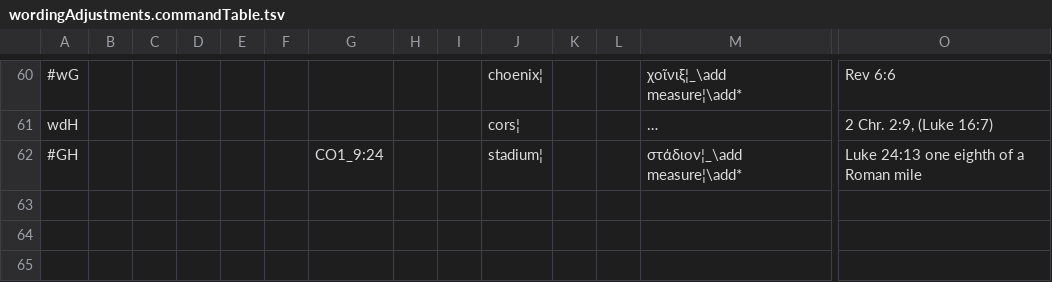
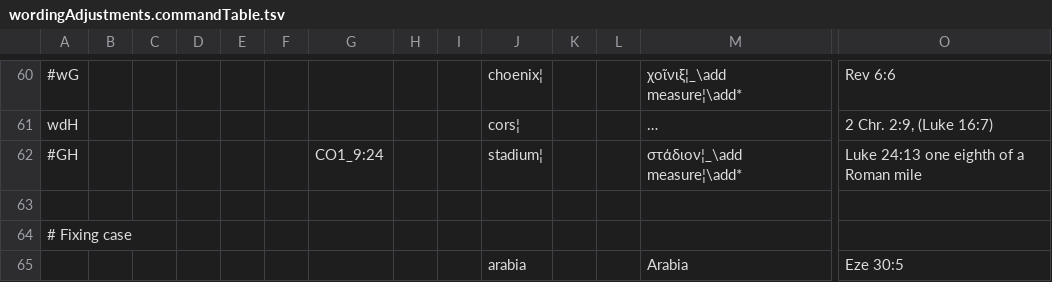
Before and after one commit to Freely-Given-org/OpenEnglishTranslation--OET, a TSV file: scripts/ScriptedOTUpdates/wordingAdjustments.commandTable.tsv, drawn as a sheet; only a part is shown, gaps mark what is left out; long unchanged cells end in …; rows hold the shown columns only; the diff names each change by its address in the sheet, - before the commit and + after, or states it on an @@ line.

```diff
--- a/scripts/ScriptedOTUpdates/wordingAdjustments.commandTable.tsv
+++ b/scripts/ScriptedOTUpdates/wordingAdjustments.commandTable.tsv
+row 63: (empty)
+row 64: # Fixing case
+row 65:  |  |  |  |  |  |  |  |  | arabia |  |  | Arabia | Eze 30:5
```
Also changed, not shown: 3 other files.
